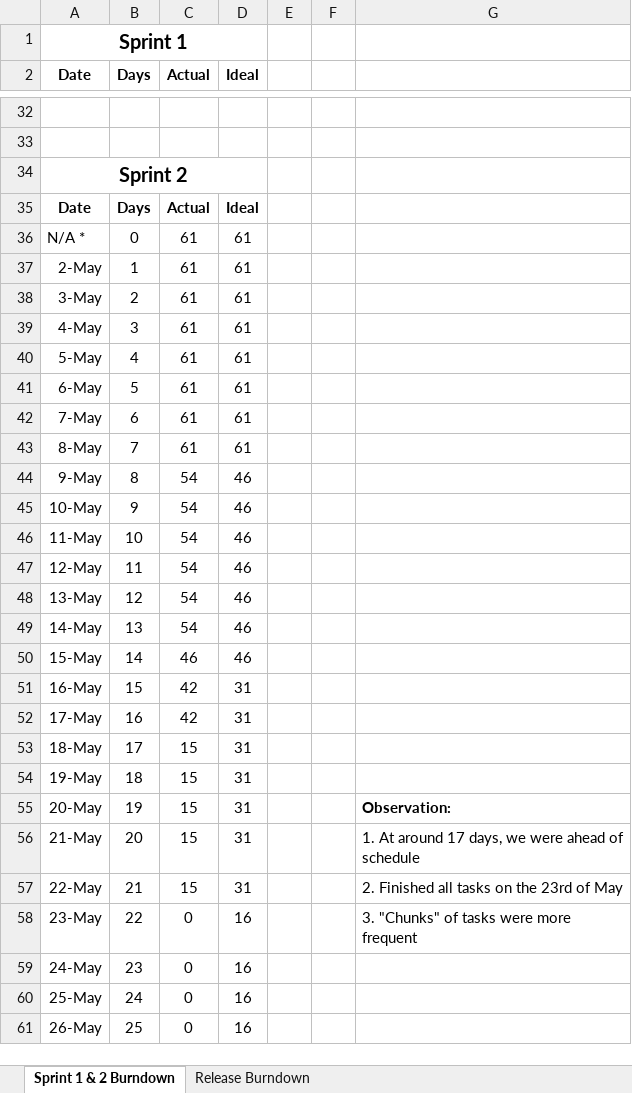
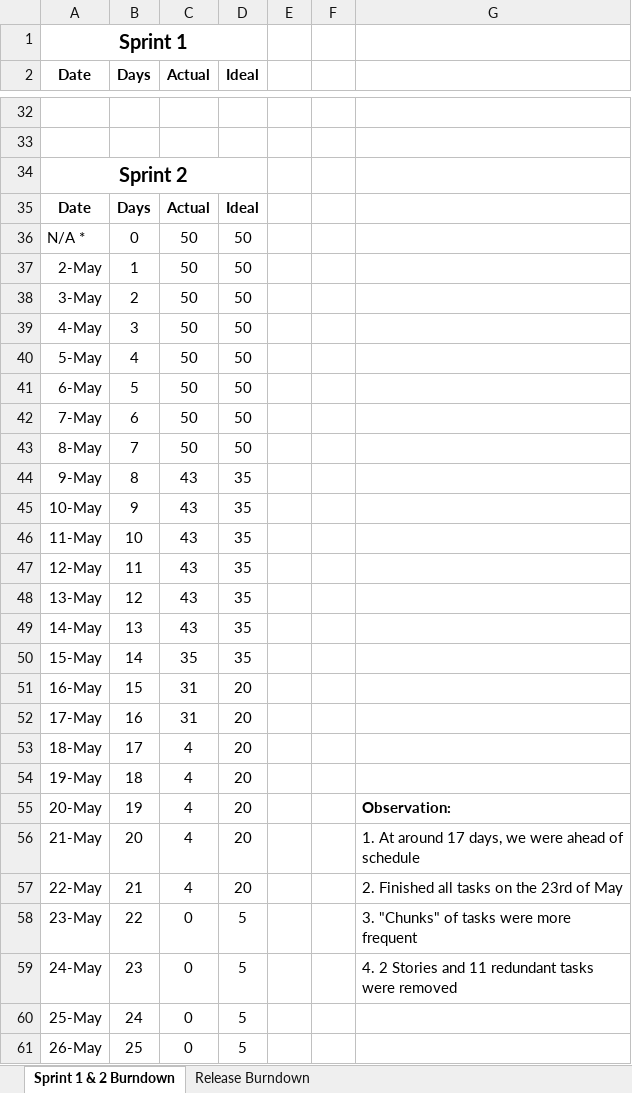
Before and after one commit to AaronChan42/ifb299-repository, an Excel workbook: Assignment Files/Burndown Charts.xlsx, sheet Sprint 1 & 2 Burndown, drawn as a sheet; only a part is shown, gaps mark what is left out; values as stored, in another font and other column widths than the file's, no borders; charts and pictures not drawn; the diff covers the shown part only; the diff names each change by its address in the sheet, - before the commit and + after, or states it on an @@ line.

Commit message:
Updated Burndown

```diff
--- a/Assignment Files/Burndown Charts.xlsx (sheet Sprint 1 & 2 Burndown)
+++ b/Assignment Files/Burndown Charts.xlsx (sheet Sprint 1 & 2 Burndown)
-C36:C43 (Actual): 61
+C36:C43 (Actual): 50
-D36:D43 (Ideal): 61
+D36:D43 (Ideal): 50
-C44:C49 (Actual): 54
+C44:C49 (Actual): 43
-D44:D50 (Ideal): 46
+D44:D50 (Ideal): 35
-C50 (Actual): 46
+C50 (Actual): 35
-C51:C52 (Actual): 42
+C51:C52 (Actual): 31
-D51:D57 (Ideal): 31
+D51:D57 (Ideal): 20
-C53:C57 (Actual): 15
+C53:C57 (Actual): 4
-D58:D61 (Ideal): 16
+D58:D61 (Ideal): 5
-G59: (empty)
+G59: 4. 2 Stories and 11 redundant tasks were removed
```
Also changed, not shown: 5 edited cells elsewhere in this sheet, charts or pictures.
